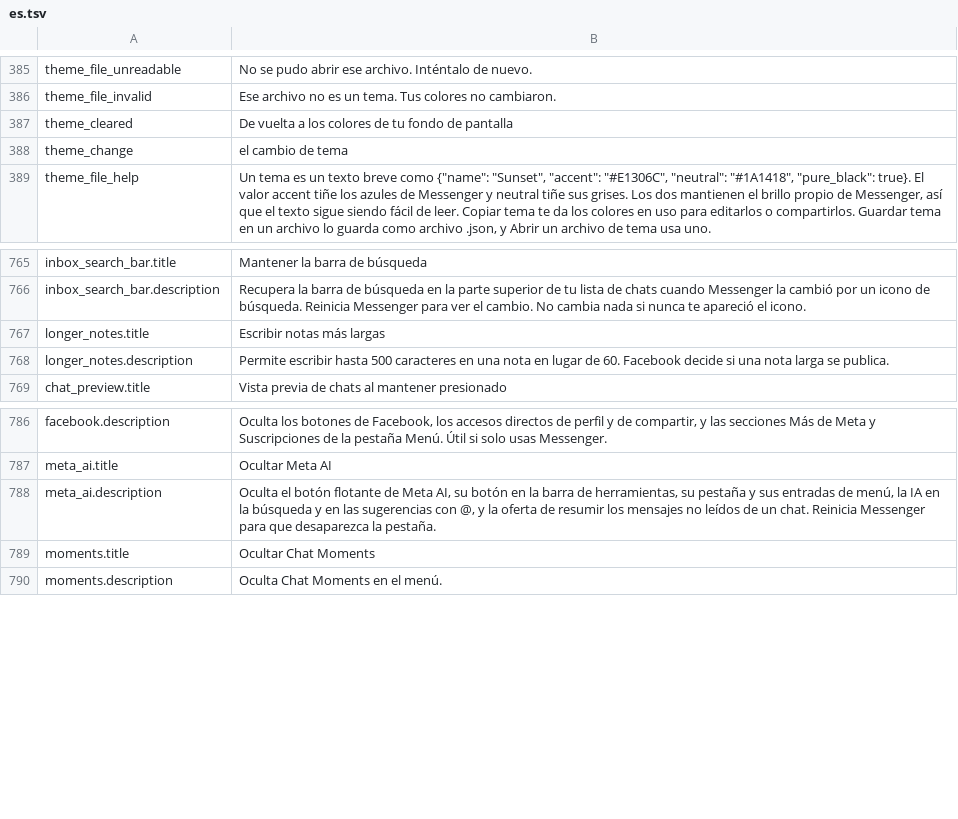
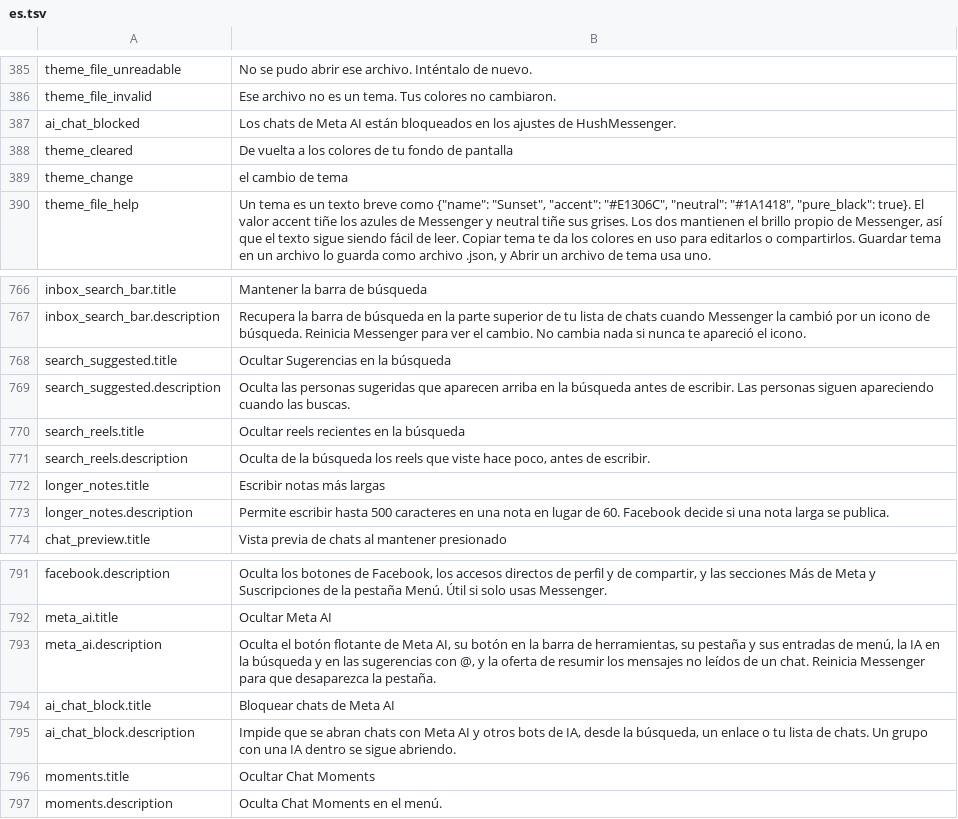
Before and after one commit to SysAdminDoc/HushMessenger, a TSV file: extensions/messenger/src/main/l10n/es.tsv, drawn as a sheet; only a part is shown, gaps mark what is left out; the diff names each change by its address in the sheet, - before the commit and + after, or states it on an @@ line.

```diff
--- a/extensions/messenger/src/main/l10n/es.tsv
+++ b/extensions/messenger/src/main/l10n/es.tsv
+row 387: ai_chat_blocked | Los chats de Meta AI están bloqueados en los ajustes de HushMessenger.
+row 768: search_suggested.title | Ocultar Sugerencias en la búsqueda
+row 769: search_suggested.description | Oculta las personas sugeridas que aparecen arriba en la búsqueda antes de escribir. Las personas siguen apareciendo cuando las buscas.
+row 770: search_reels.title | Ocultar reels recientes en la búsqueda
+row 771: search_reels.description | Oculta de la búsqueda los reels que viste hace poco, antes de escribir.
+row 794: ai_chat_block.title | Bloquear chats de Meta AI
+row 795: ai_chat_block.description | Impide que se abran chats con Meta AI y otros bots de IA, desde la búsqueda, un enlace o tu lista de chats. Un grupo con una IA dentro se sigue abriendo.
```
Also changed, not shown: extensions/messenger/src/main/l10n/th.tsv, extensions/messenger/src/main/l10n/tr.tsv, 40 other files.
